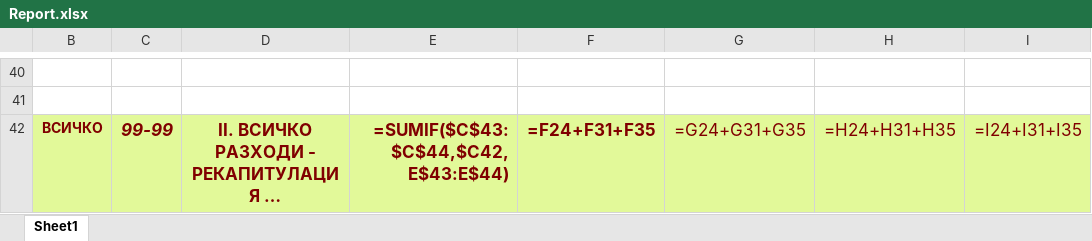
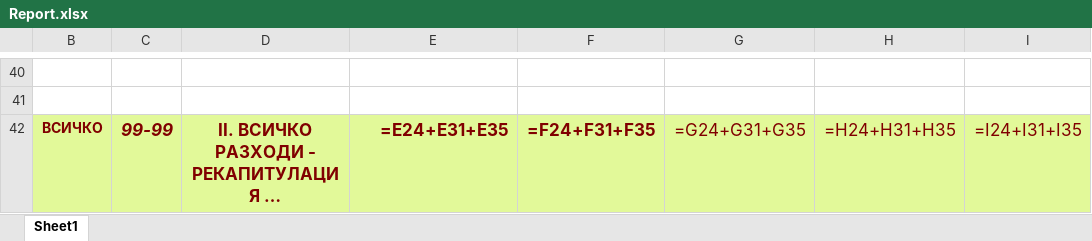
Before and after one commit to AlexanderRVulchev/Payments-Budget-System, an Excel workbook: PaymentsBudgetSystem/wwwroot/Report.xlsx, sheet Sheet1, drawn as a sheet; only a part is shown, gaps mark what is left out; long unchanged cells end in …; values as stored, in another font and other column widths than the file's, no borders; formulas are shown in place of their values; conditional formats not drawn; the diff names each change by its address in the sheet, - before the commit and + after, or states it on an @@ line.

Commit message:
Implemented Consolidated budgets handling.

```diff
--- a/PaymentsBudgetSystem/wwwroot/Report.xlsx (sheet Sheet1)
+++ b/PaymentsBudgetSystem/wwwroot/Report.xlsx (sheet Sheet1)
-E42: =SUMIF($C$43:$C$44,$C42,E$43:E$44)
+E42: =E24+E31+E35
```
Also changed, not shown: 6 other files.
